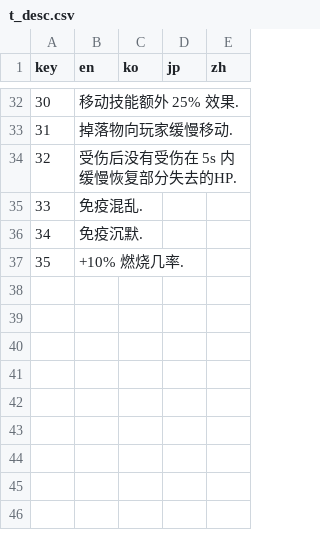
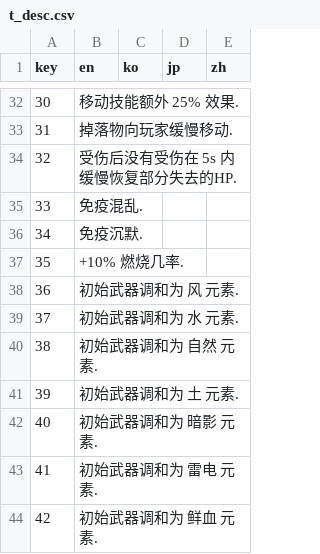
Before and after one commit to Ill-cat/Mobmania-Chinese, a CSV file: 正式版文件/V1.2.1/t_desc.csv, drawn as a sheet; only a part is shown, gaps mark what is left out; the diff names each change by its address in the sheet, - before the commit and + after, or states it on an @@ line.

```diff
--- a/正式版文件/V1.2.1/t_desc.csv
+++ b/正式版文件/V1.2.1/t_desc.csv
+row 38: 36 | 初始武器调和为 风 元素.
+row 39: 37 | 初始武器调和为 水 元素.
+row 40: 38 | 初始武器调和为 自然 元素.
+row 41: 39 | 初始武器调和为 土 元素.
+row 42: 40 | 初始武器调和为 暗影 元素.
+row 43: 41 | 初始武器调和为 雷电 元素.
+row 44: 42 | 初始武器调和为 鲜血 元素.
```
Also changed, not shown: 正式版文件/V1.2.1/t_name.csv.
